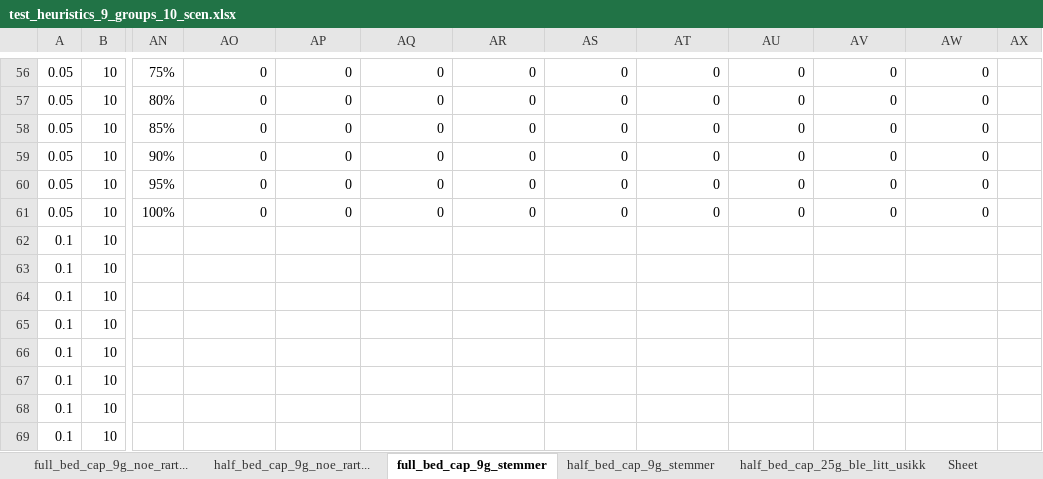
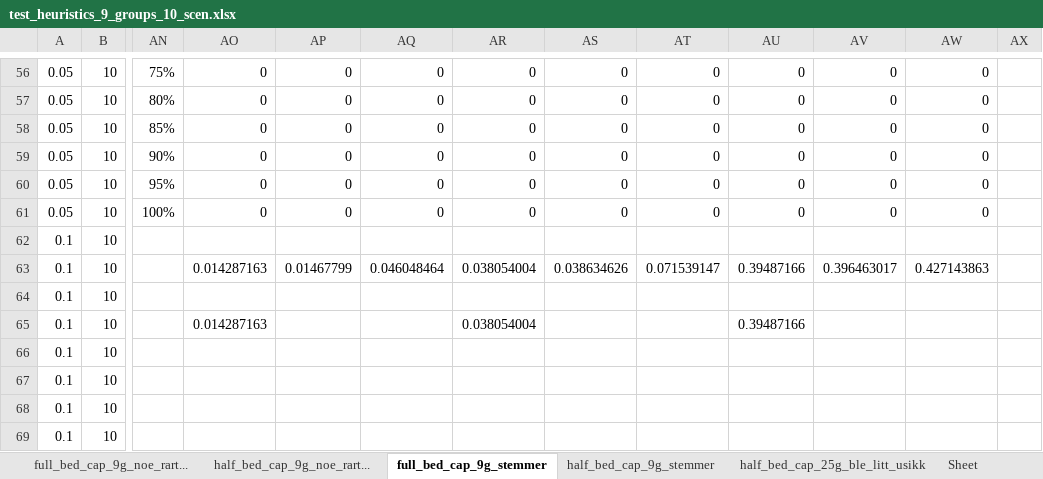
Before and after one commit to KatarinaVdP/master2022, an Excel workbook: input_output/saved_results/test_heuristics_9_groups_10_scen.xlsx, sheet full_bed_cap_9g_stemmer, drawn as a sheet; only a part is shown, gaps mark what is left out; values as stored, in another font and other column widths than the file's, no borders; charts and pictures not drawn; the diff names each change by its address in the sheet, - before the commit and + after, or states it on an @@ line.

```diff
--- a/input_output/saved_results/test_heuristics_9_groups_10_scen.xlsx (sheet full_bed_cap_9g_stemmer)
+++ b/input_output/saved_results/test_heuristics_9_groups_10_scen.xlsx (sheet full_bed_cap_9g_stemmer)
-AO63: (empty)
+AO63: 0.014287163
-AP63: (empty)
+AP63: 0.01467799
-AQ63: (empty)
+AQ63: 0.046048464
-AR63: (empty)
+AR63: 0.038054004
-AS63: (empty)
+AS63: 0.038634626
-AT63: (empty)
+AT63: 0.071539147
-AU63: (empty)
+AU63: 0.39487166
-AV63: (empty)
+AV63: 0.396463017
-AW63: (empty)
+AW63: 0.427143863
-AO65: (empty)
+AO65: 0.014287163
-AR65: (empty)
+AR65: 0.038054004
-AU65: (empty)
+AU65: 0.39487166
```
Also changed, not shown: sheet half_bed_cap_9g_stemmer, input_output/saved_results/problem_size_analysis.xlsx, 8 other files.
